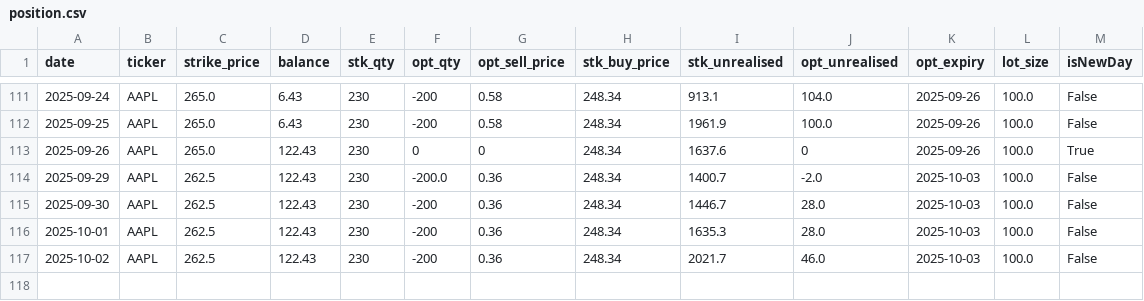
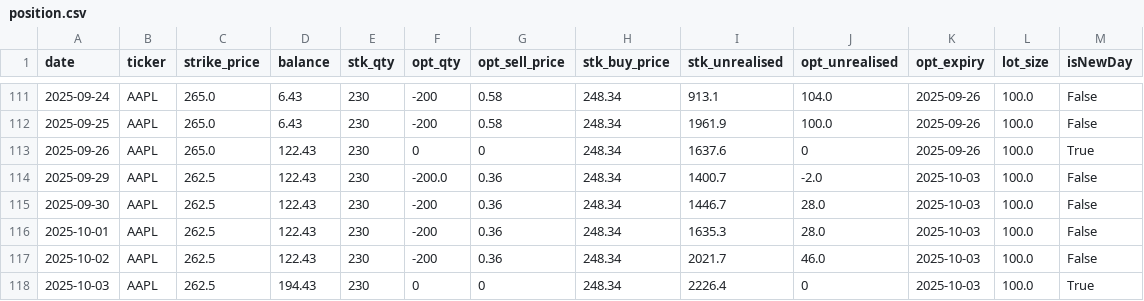
Before and after one commit to dhruvesh131199/covered_call_daily_update, a CSV file: sheets/position.csv, drawn as a sheet; only a part is shown, gaps mark what is left out.

```diff
--- a/sheets/position.csv
+++ b/sheets/position.csv
@@ -117 +117,2 @@ date,ticker,strike_price,balance,stk_qty,opt_qty,opt_sell_price,stk_buy_price,st
 2025-10-02,AAPL,262.5,122.43,230,-200,0.36,248.34,2021.7,46.0,2025-10-03,100.0,False
+2025-10-03,AAPL,262.5,194.43,230,0,0,248.34,2226.4,0,2025-10-03,100.0,True
```
Also changed, not shown: sheets/summary.csv, 1 other file.
